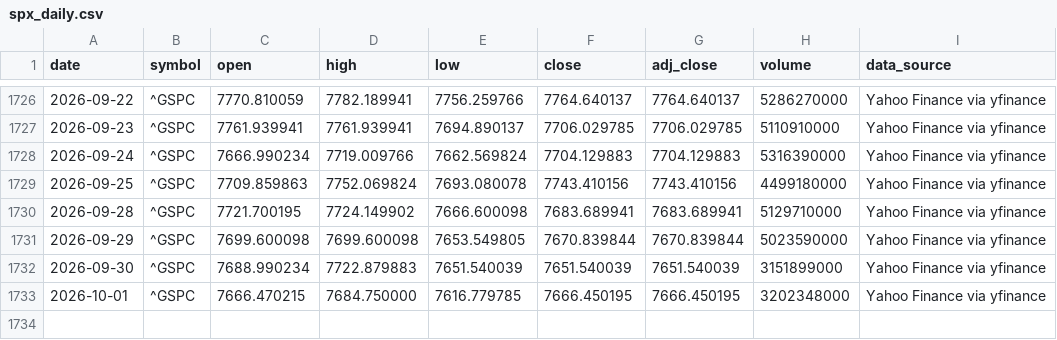
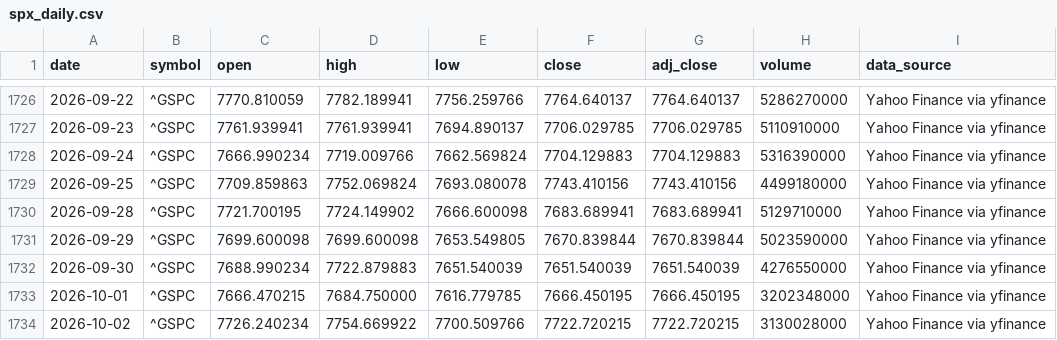
Before and after one commit to george962/FearGreedIndex, a CSV file: data/spx_daily.csv, drawn as a sheet; only a part is shown, gaps mark what is left out.

```diff
--- a/data/spx_daily.csv
+++ b/data/spx_daily.csv
@@ -1731,3 +1731,4 @@ date,symbol,open,high,low,close,adj_close,volume,data_source
 2026-09-29,^GSPC,7699.600098,7699.600098,7653.549805,7670.839844,7670.839844,5023590000,Yahoo Finance via yfinance
-2026-09-30,^GSPC,7688.990234,7722.879883,7651.540039,7651.540039,7651.540039,3151899000,Yahoo Finance via yfinance
+2026-09-30,^GSPC,7688.990234,7722.879883,7651.540039,7651.540039,7651.540039,4276550000,Yahoo Finance via yfinance
 2026-10-01,^GSPC,7666.470215,7684.750000,7616.779785,7666.450195,7666.450195,3202348000,Yahoo Finance via yfinance
+2026-10-02,^GSPC,7726.240234,7754.669922,7700.509766,7722.720215,7722.720215,3130028000,Yahoo Finance via yfinance
```
Also changed, not shown: data/fear_greed_spx_daily.csv, data/signal_ledger.csv.
